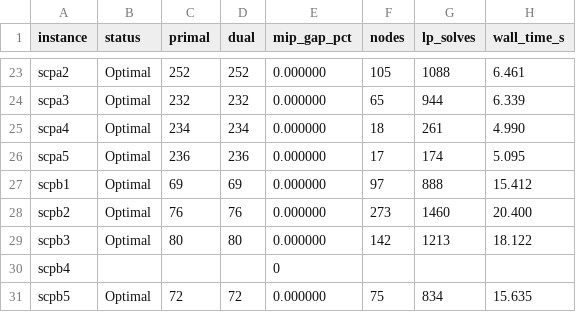
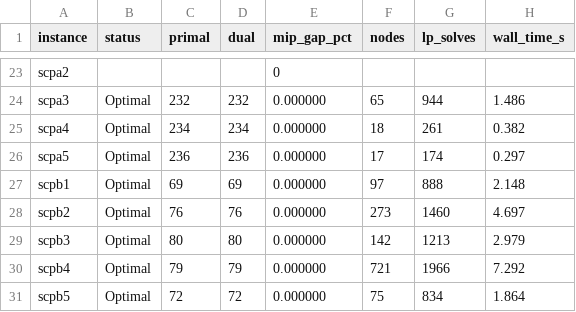
Before and after one commit to caerbannogwhite/scpsol, a CSV file: benchmarks/results-dev.csv, drawn as a sheet; only a part is shown, gaps mark what is left out; the diff covers the shown part only; the diff names each change by its address in the sheet, - before the commit and + after, or states it on an @@ line.

```diff
--- a/benchmarks/results-dev.csv
+++ b/benchmarks/results-dev.csv
-B23 (status): Optimal
+B23 (status): (empty)
-C23 (primal): 252
+C23 (primal): (empty)
-D23 (dual): 252
+D23 (dual): (empty)
-E23 (mip_gap_pct): 0.000000
+E23 (mip_gap_pct): 0
-F23 (nodes): 105
+F23 (nodes): (empty)
-G23 (lp_solves): 1088
+G23 (lp_solves): (empty)
-H23 (wall_time_s): 6.461
+H23 (wall_time_s): (empty)
-H24 (wall_time_s): 6.339
+H24 (wall_time_s): 1.486
-H25 (wall_time_s): 4.990
+H25 (wall_time_s): 0.382
-H26 (wall_time_s): 5.095
+H26 (wall_time_s): 0.297
-H27 (wall_time_s): 15.412
+H27 (wall_time_s): 2.148
-H28 (wall_time_s): 20.400
+H28 (wall_time_s): 4.697
-H29 (wall_time_s): 18.122
+H29 (wall_time_s): 2.979
-B30 (status): (empty)
+B30 (status): Optimal
-C30 (primal): (empty)
+C30 (primal): 79
-D30 (dual): (empty)
+D30 (dual): 79
-E30 (mip_gap_pct): 0
+E30 (mip_gap_pct): 0.000000
-F30 (nodes): (empty)
+F30 (nodes): 721
-G30 (lp_solves): (empty)
+G30 (lp_solves): 1966
-H30 (wall_time_s): (empty)
+H30 (wall_time_s): 7.292
-H31 (wall_time_s): 15.635
+H31 (wall_time_s): 1.864
```
Also changed, not shown: 29 edited cells elsewhere in this file, 1 other file.
